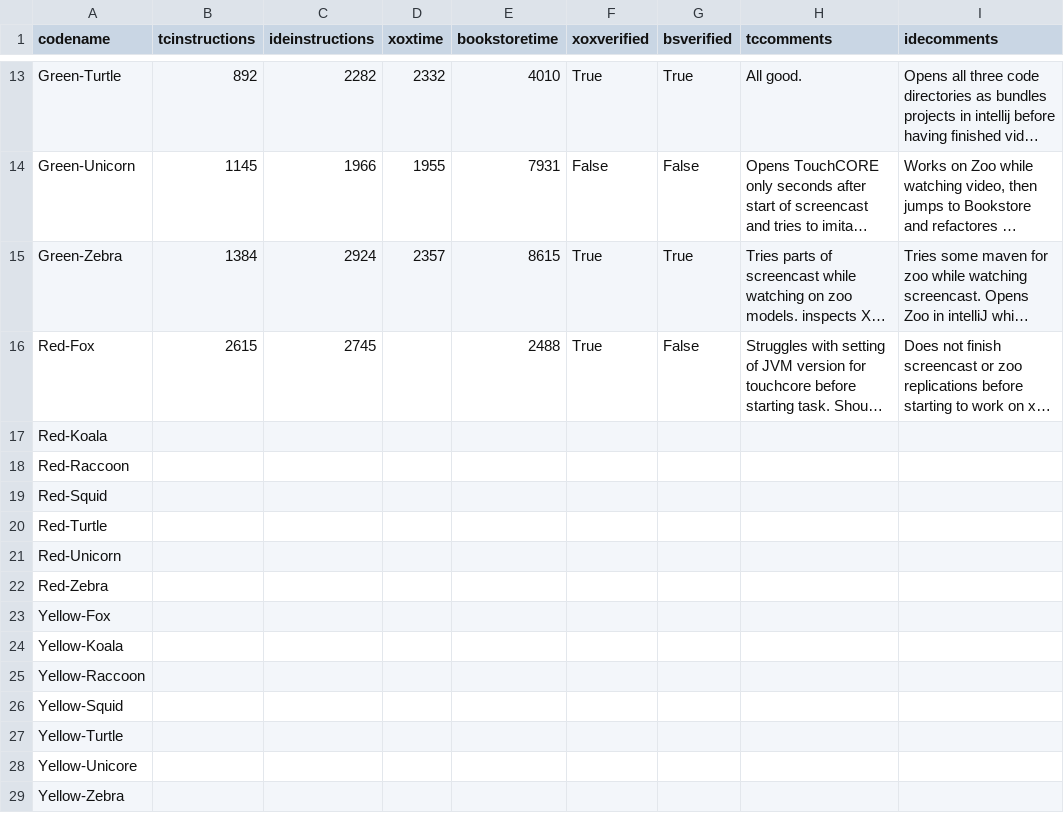
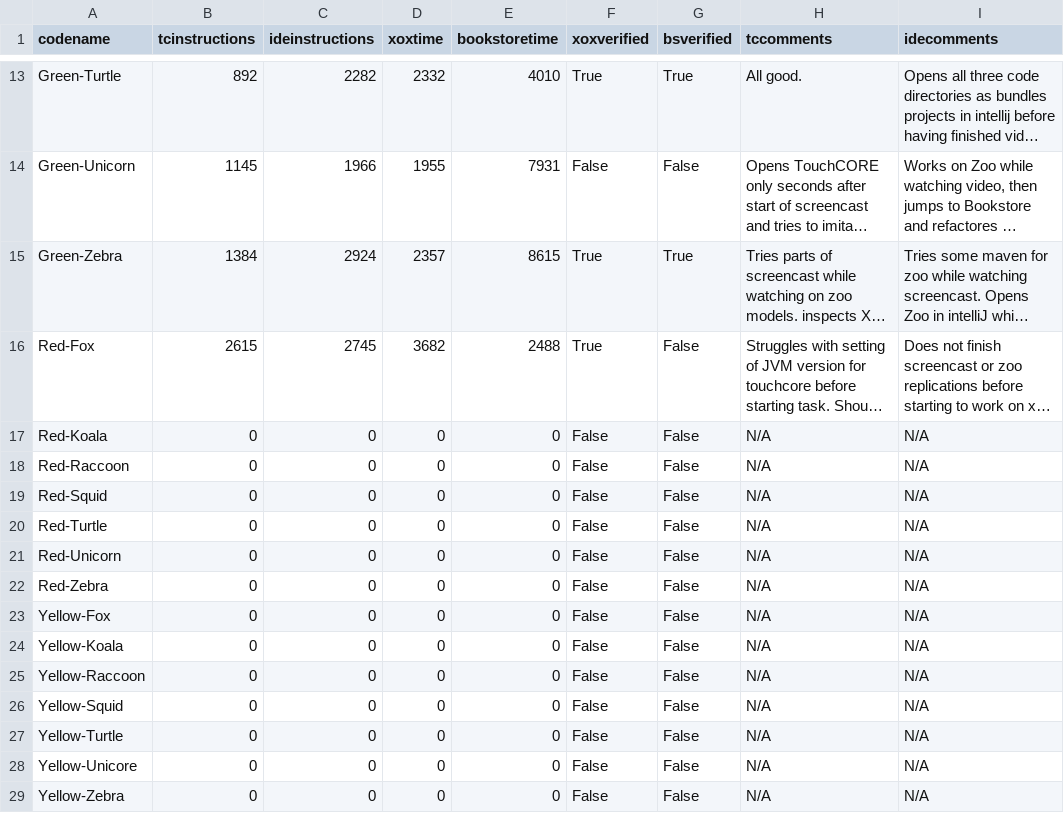
Before and after one commit to m5c/RestifyJupyter, a CSV file: source-csv-files/time.csv, drawn as a sheet; only a part is shown, gaps mark what is left out; long unchanged cells end in …; the diff names each change by its address in the sheet, - before the commit and + after, or states it on an @@ line.

Commit message:
prefilled time csv with 0 values for missing entries, so I can start working on the plotter

```diff
--- a/source-csv-files/time.csv
+++ b/source-csv-files/time.csv
-D16 (xoxtime): (empty)
+D16 (xoxtime): 3682
-B17:B29 (tcinstructions): (empty)
+B17:B29 (tcinstructions): 0
-C17:C29 (ideinstructions): (empty)
+C17:C29 (ideinstructions): 0
-D17:D29 (xoxtime): (empty)
+D17:D29 (xoxtime): 0
-E17:E29 (bookstoretime): (empty)
+E17:E29 (bookstoretime): 0
-F17:F29 (xoxverified): (empty)
+F17:F29 (xoxverified): False
-G17:G29 (bsverified): (empty)
+G17:G29 (bsverified): False
-H17:H29 (tccomments): (empty)
+H17:H29 (tccomments): N/A
-I17:I29 (idecomments): (empty)
+I17:I29 (idecomments): N/A
```
